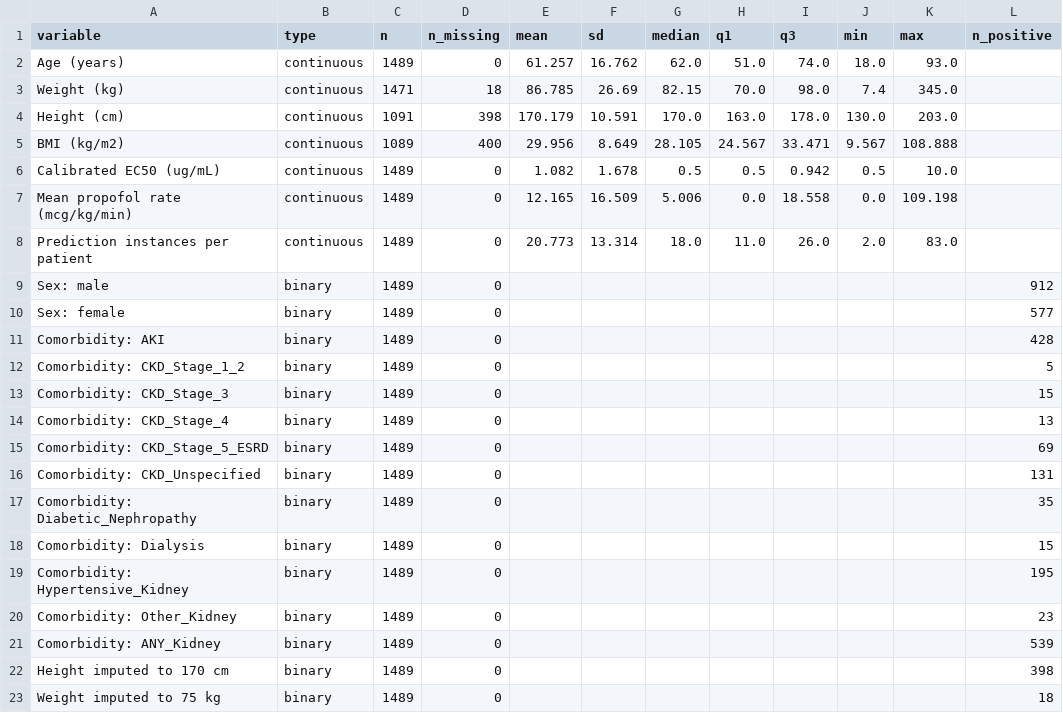
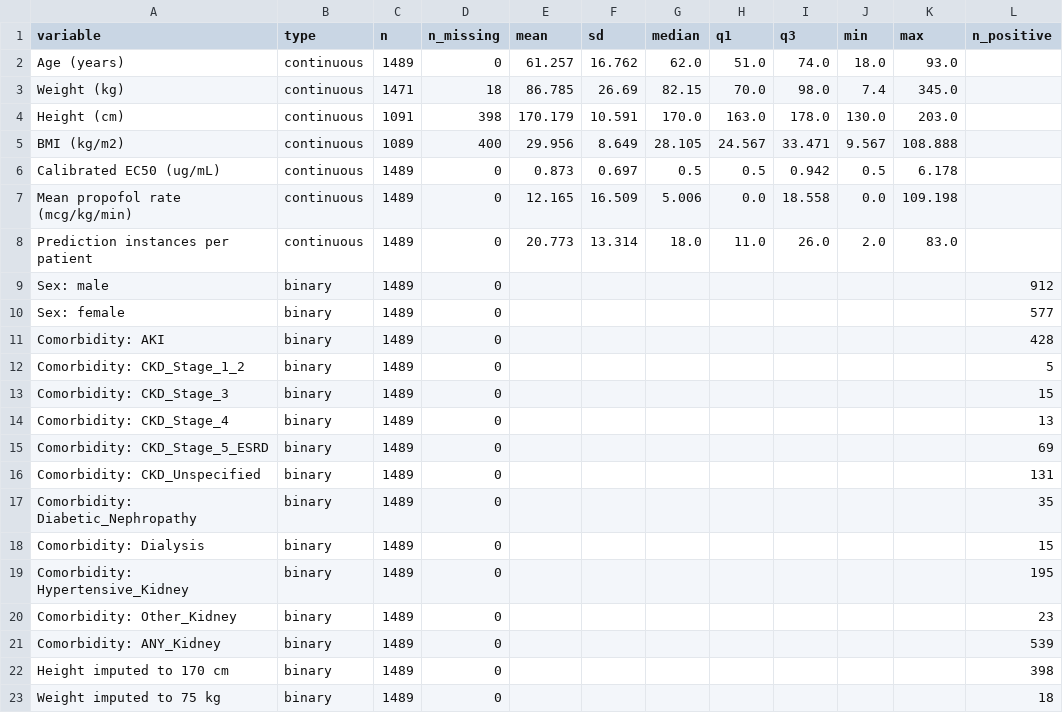
Before and after one commit to cmorris2945/icu_sedation_digital_twin_research, a CSV file: cohort_table1.csv, drawn as a sheet; only a part is shown; the diff names each change by its address in the sheet, - before the commit and + after, or states it on an @@ line.

```diff
--- a/cohort_table1.csv
+++ b/cohort_table1.csv
-E6 (mean): 1.082
+E6 (mean): 0.873
-F6 (sd): 1.678
+F6 (sd): 0.697
-K6 (max): 10.0
+K6 (max): 6.178
```
Also changed, not shown: capacity_sweep_arm_a_full_results.csv, cohort_baseline_comparison.csv, 42 other files.
